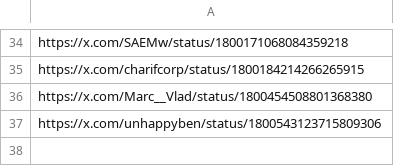
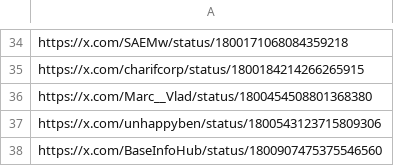
Before and after one commit to AngleProtocol/testers, a CSV file: tweetos/prots.csv, drawn as a sheet; only a part is shown, gaps mark what is left out; the diff names each change by its address in the sheet, - before the commit and + after, or states it on an @@ line.

Commit message:
Update prots.csv

```diff
--- a/tweetos/prots.csv
+++ b/tweetos/prots.csv
+row 38: https://x.com/BaseInfoHub/status/1800907475375546560
```
